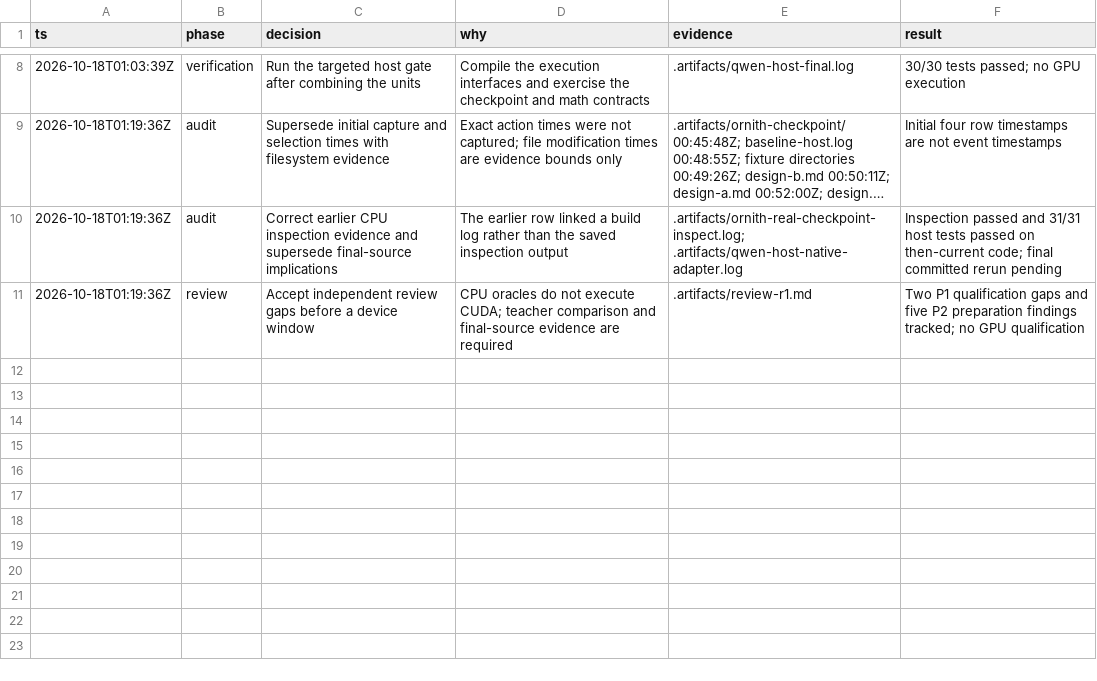
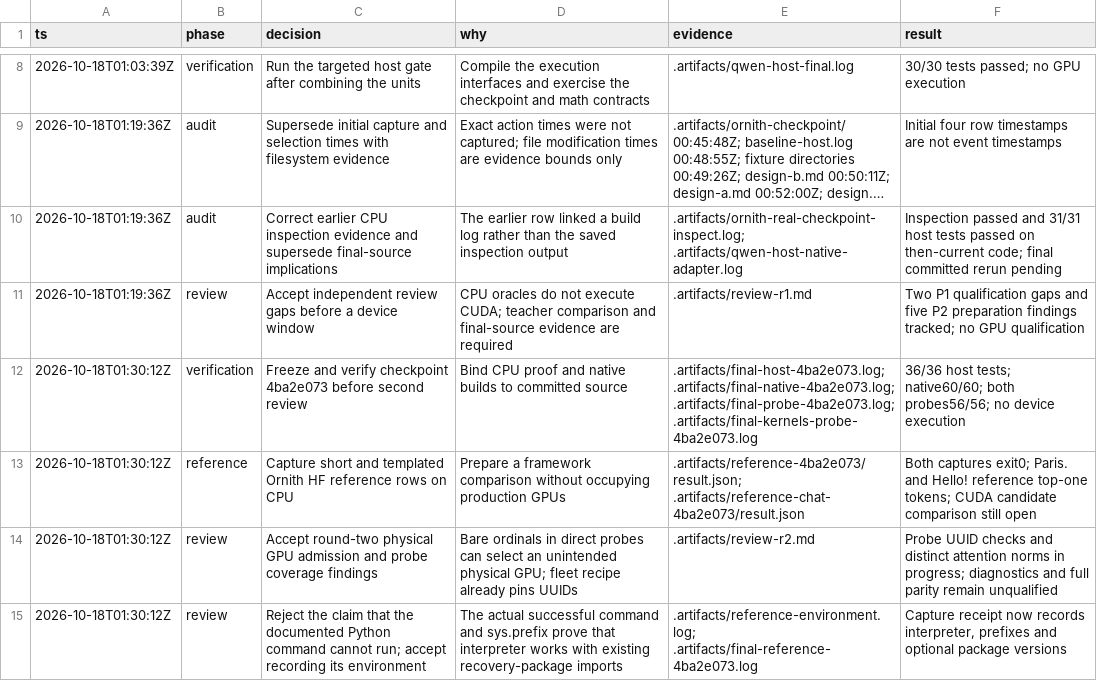
Before and after one commit to goulderb/TensorFold, a TSV file: docs/plans/qwen35-ornith/decisions.tsv, drawn as a sheet; only a part is shown, gaps mark what is left out; long unchanged cells end in ….

Commit message:
Pin Qwen qualification probes to expected physical GPUs

```diff
--- a/docs/plans/qwen35-ornith/decisions.tsv
+++ b/docs/plans/qwen35-ornith/decisions.tsv
@@ -11 +11,5 @@ ts	phase	decision	why	evidence	result
 2026-10-18T01:19:36Z	review	Accept independent review gaps before a device window	CPU oracles do not execute CUDA; teacher comparison and final-source evidence are required	.artifacts/review-r1.md	Two P1 qualification gaps and five P2 preparation findings tracked; no GPU qualification
+2026-10-18T01:30:12Z	verification	Freeze and verify checkpoint 4ba2e073 before second review	Bind CPU proof and native builds to committed source	.artifacts/final-host-4ba2e073.log; .artifacts/final-native-4ba2e073.log; .artifacts/final-probe-4ba2e073.log; .artifacts/final-kernels-probe-4ba2e073.log	36/36 host tests; native60/60; both probes56/56; no device execution
+2026-10-18T01:30:12Z	reference	Capture short and templated Ornith HF reference rows on CPU	Prepare a framework comparison without occupying production GPUs	.artifacts/reference-4ba2e073/result.json; .artifacts/reference-chat-4ba2e073/result.json	Both captures exit0; Paris. and Hello! reference top-one tokens; CUDA candidate comparison still open
+2026-10-18T01:30:12Z	review	Accept round-two physical GPU admission and probe coverage findings	Bare ordinals in direct probes can select an unintended physical GPU; fleet recipe already pins UUIDs	.artifacts/review-r2.md	Probe UUID checks and distinct attention norms in progress; diagnostics and full parity remain unqualified
+2026-10-18T01:30:12Z	review	Reject the claim that the documented Python command cannot run; accept recording its environment	The actual successful command and sys.prefix prove that interpreter works with existing recovery-package imports	.artifacts/reference-environment.log; .artifacts/final-reference-4ba2e073.log	Capture receipt now records interpreter, prefixes and optional package versions
```
Also changed, not shown: 7 other files.
